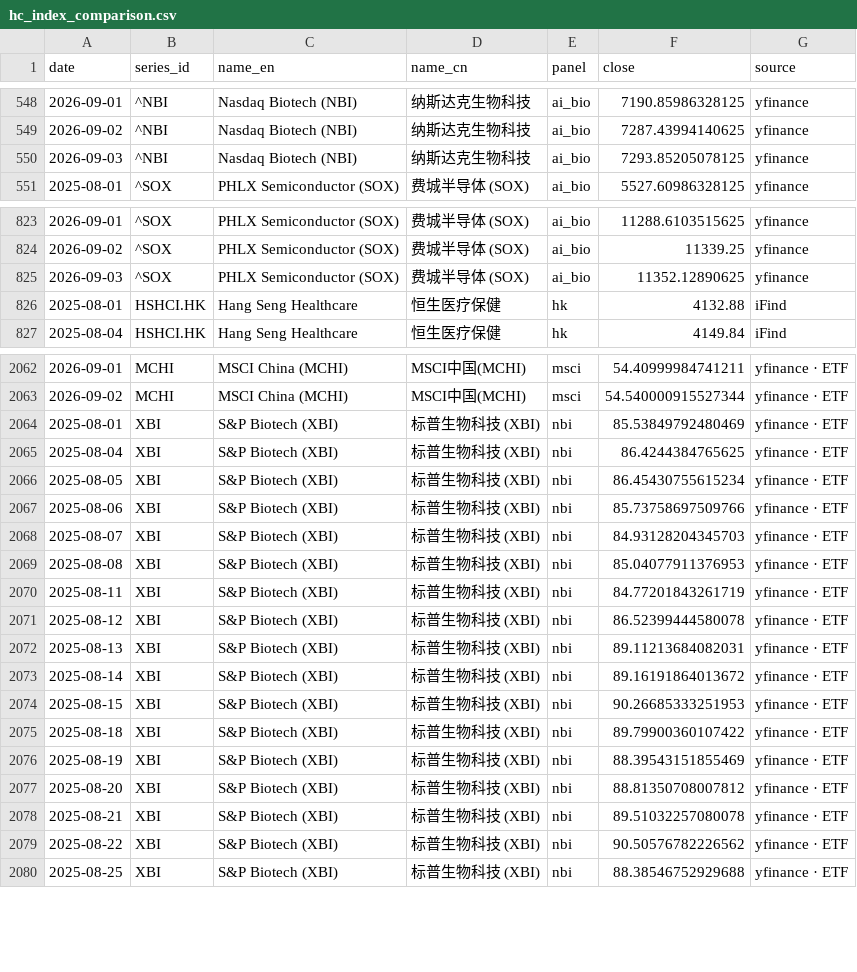
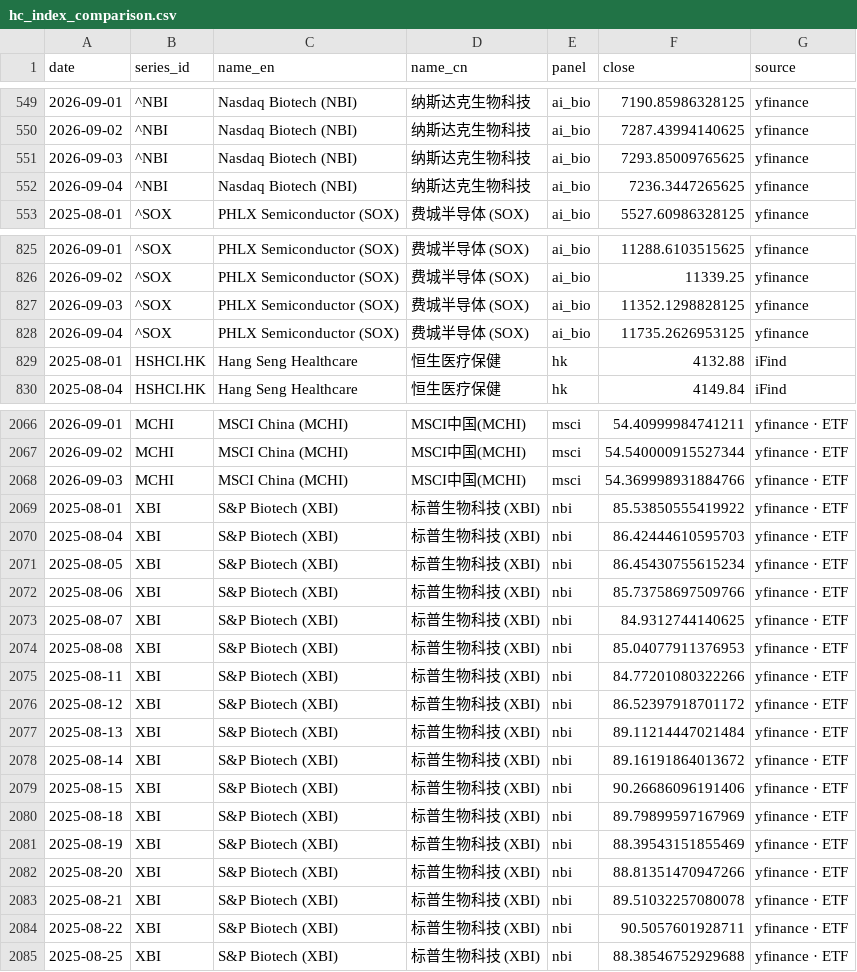
Before and after one commit to chenhongdao2-blip/invest-dashboard, a CSV file: data/external/hc_index_comparison.csv, drawn as a sheet; only a part is shown, gaps mark what is left out; the diff covers the shown part only.

Commit message:
data: public market refresh 2026-09-05 [skip ci]

```diff
--- a/data/external/hc_index_comparison.csv
+++ b/data/external/hc_index_comparison.csv
@@ -549,3 +550,4 @@ date,series_id,name_en,name_cn,panel,close,source
 2026-09-02,^NBI,Nasdaq Biotech (NBI),纳斯达克生物科技,ai_bio,7287.43994140625,yfinance
-2026-09-03,^NBI,Nasdaq Biotech (NBI),纳斯达克生物科技,ai_bio,7293.85205078125,yfinance
+2026-09-03,^NBI,Nasdaq Biotech (NBI),纳斯达克生物科技,ai_bio,7293.85009765625,yfinance
+2026-09-04,^NBI,Nasdaq Biotech (NBI),纳斯达克生物科技,ai_bio,7236.3447265625,yfinance
 2025-08-01,^SOX,PHLX Semiconductor (SOX),费城半导体 (SOX),ai_bio,5527.60986328125,yfinance
@@ -824,3 +826,4 @@ date,series_id,name_en,name_cn,panel,close,source
 2026-09-02,^SOX,PHLX Semiconductor (SOX),费城半导体 (SOX),ai_bio,11339.25,yfinance
-2026-09-03,^SOX,PHLX Semiconductor (SOX),费城半导体 (SOX),ai_bio,11352.12890625,yfinance
+2026-09-03,^SOX,PHLX Semiconductor (SOX),费城半导体 (SOX),ai_bio,11352.1298828125,yfinance
+2026-09-04,^SOX,PHLX Semiconductor (SOX),费城半导体 (SOX),ai_bio,11735.2626953125,yfinance
 2025-08-01,HSHCI.HK,Hang Seng Healthcare,恒生医疗保健,hk,4132.88,iFind
@@ -2063,18 +2067,19 @@ date,series_id,name_en,name_cn,panel,close,source
 2026-09-02,MCHI,MSCI China (MCHI),MSCI中国(MCHI),msci,54.540000915527344,yfinance · ETF
-2025-08-01,XBI,S&P Biotech (XBI),标普生物科技 (XBI),nbi,85.53849792480469,yfinance · ETF
-2025-08-04,XBI,S&P Biotech (XBI),标普生物科技 (XBI),nbi,86.4244384765625,yfinance · ETF
+2026-09-03,MCHI,MSCI China (MCHI),MSCI中国(MCHI),msci,54.369998931884766,yfinance · ETF
+2025-08-01,XBI,S&P Biotech (XBI),标普生物科技 (XBI),nbi,85.53850555419922,yfinance · ETF
+2025-08-04,XBI,S&P Biotech (XBI),标普生物科技 (XBI),nbi,86.42444610595703,yfinance · ETF
 2025-08-05,XBI,S&P Biotech (XBI),标普生物科技 (XBI),nbi,86.45430755615234,yfinance · ETF
 2025-08-06,XBI,S&P Biotech (XBI),标普生物科技 (XBI),nbi,85.73758697509766,yfinance · ETF
-2025-08-07,XBI,S&P Biotech (XBI),标普生物科技 (XBI),nbi,84.93128204345703,yfinance · ETF
+2025-08-07,XBI,S&P Biotech (XBI),标普生物科技 (XBI),nbi,84.9312744140625,yfinance · ETF
 2025-08-08,XBI,S&P Biotech (XBI),标普生物科技 (XBI),nbi,85.04077911376953,yfinance · ETF
-2025-08-11,XBI,S&P Biotech (XBI),标普生物科技 (XBI),nbi,84.77201843261719,yfinance · ETF
-2025-08-12,XBI,S&P Biotech (XBI),标普生物科技 (XBI),nbi,86.52399444580078,yfinance · ETF
-2025-08-13,XBI,S&P Biotech (XBI),标普生物科技 (XBI),nbi,89.11213684082031,yfinance · ETF
+2025-08-11,XBI,S&P Biotech (XBI),标普生物科技 (XBI),nbi,84.77201080322266,yfinance · ETF
+2025-08-12,XBI,S&P Biotech (XBI),标普生物科技 (XBI),nbi,86.52397918701172,yfinance · ETF
+2025-08-13,XBI,S&P Biotech (XBI),标普生物科技 (XBI),nbi,89.11214447021484,yfinance · ETF
 2025-08-14,XBI,S&P Biotech (XBI),标普生物科技 (XBI),nbi,89.16191864013672,yfinance · ETF
-2025-08-15,XBI,S&P Biotech (XBI),标普生物科技 (XBI),nbi,90.26685333251953,yfinance · ETF
-2025-08-18,XBI,S&P Biotech (XBI),标普生物科技 (XBI),nbi,89.79900360107422,yfinance · ETF
+2025-08-15,XBI,S&P Biotech (XBI),标普生物科技 (XBI),nbi,90.26686096191406,yfinance · ETF
+2025-08-18,XBI,S&P Biotech (XBI),标普生物科技 (XBI),nbi,89.79899597167969,yfinance · ETF
 2025-08-19,XBI,S&P Biotech (XBI),标普生物科技 (XBI),nbi,88.39543151855469,yfinance · ETF
-2025-08-20,XBI,S&P Biotech (XBI),标普生物科技 (XBI),nbi,88.81350708007812,yfinance · ETF
+2025-08-20,XBI,S&P Biotech (XBI),标普生物科技 (XBI),nbi,88.81351470947266,yfinance · ETF
 2025-08-21,XBI,S&P Biotech (XBI),标普生物科技 (XBI),nbi,89.51032257080078,yfinance · ETF
-2025-08-22,XBI,S&P Biotech (XBI),标普生物科技 (XBI),nbi,90.50576782226562,yfinance · ETF
+2025-08-22,XBI,S&P Biotech (XBI),标普生物科技 (XBI),nbi,90.5057601928711,yfinance · ETF
 2025-08-25,XBI,S&P Biotech (XBI),标普生物科技 (XBI),nbi,88.38546752929688,yfinance · ETF
```
Also changed, not shown: 6 added rows and 29 edited cells elsewhere in this file, 3 other files.
